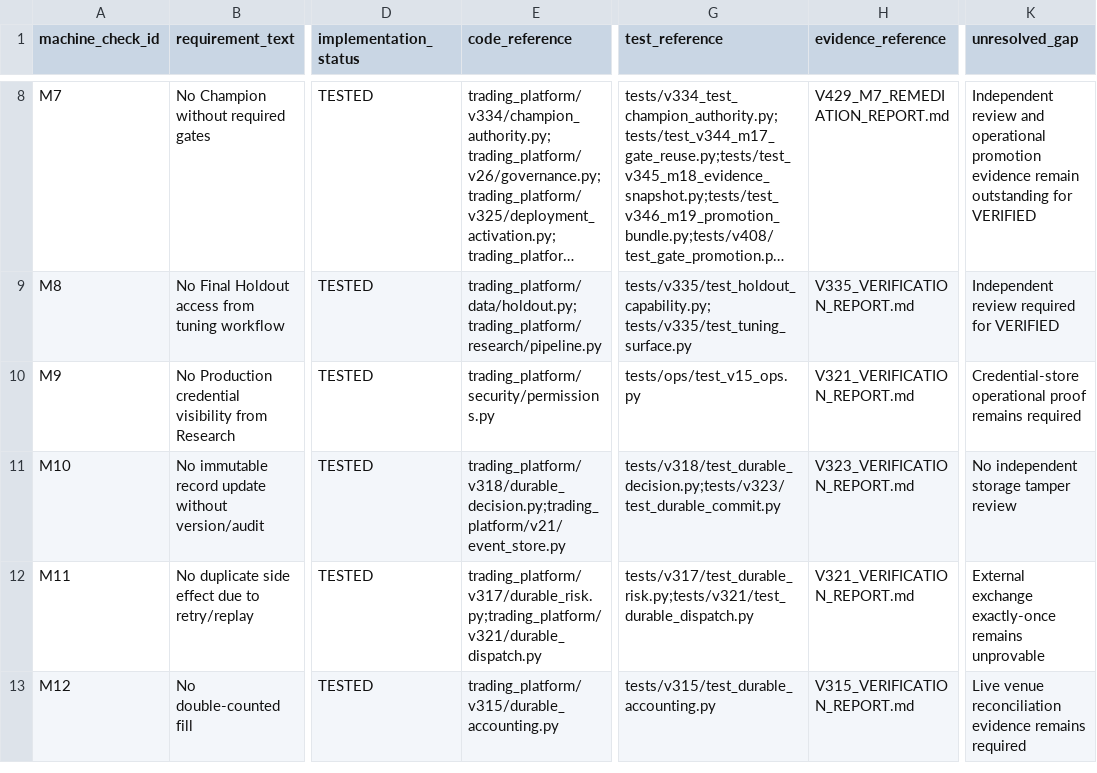
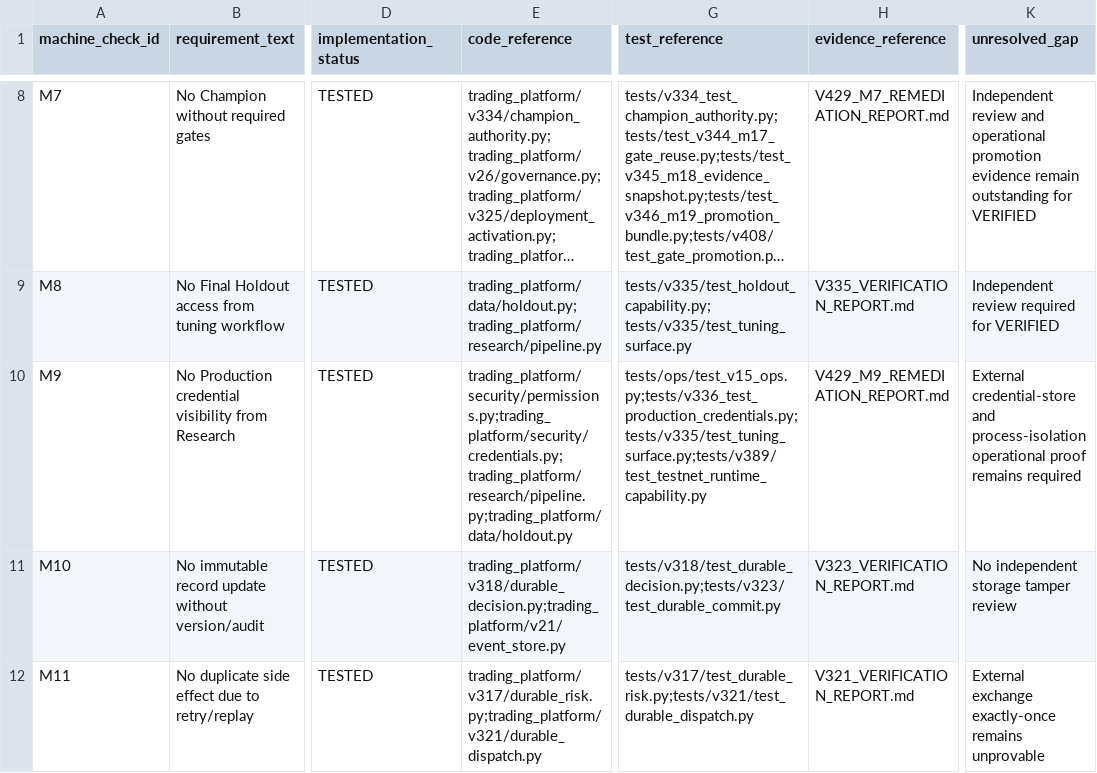
Before and after one commit to Zenex-cpp/Quant_trading_platform, a CSV file: compliance_v429.csv, drawn as a sheet; only a part is shown, gaps mark what is left out; the shorter side is filled out with more unchanged rows; long unchanged cells end in …; the diff names each change by its address in the sheet, - before the commit and + after, or states it on an @@ line.

Commit message:
Close M9 research credential boundary bypasses

```diff
--- a/compliance_v429.csv
+++ b/compliance_v429.csv
-E10 (code_reference): trading_platform/security/permissions.py
+E10 (code_reference): trading_platform/security/permissions.py;trading_platform/security/credentials.py;trading_platform/research/pipeline.py;trading_platform/data/holdout.py
-G10 (test_reference): tests/ops/test_v15_ops.py
+G10 (test_reference): tests/ops/test_v15_ops.py;tests/v336_test_production_credentials.py;tests/v335/test_tuning_surface.py;tests/v389/test_testnet_runtime_capability.py
-H10 (evidence_reference): V321_VERIFICATION_REPORT.md
+H10 (evidence_reference): V429_M9_REMEDIATION_REPORT.md
-K10 (unresolved_gap): Credential-store operational proof…
+K10 (unresolved_gap): External credential-store and process-isolation operational proof…
```
Also changed, not shown: 18 other files.
